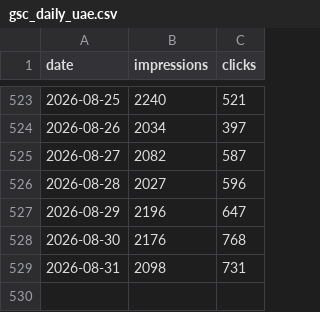
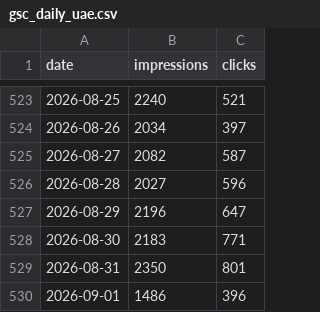
Before and after one commit to Setiavipul-78/cars24-brand-dashboard, a CSV file: data/gsc_daily_uae.csv, drawn as a sheet; only a part is shown, gaps mark what is left out.

```diff
--- a/data/gsc_daily_uae.csv
+++ b/data/gsc_daily_uae.csv
@@ -527,3 +527,4 @@ date,impressions,clicks
 2026-08-29,2196,647
-2026-08-30,2176,768
-2026-08-31,2098,731
+2026-08-30,2183,771
+2026-08-31,2350,801
+2026-09-01,1486,396
```
Also changed, not shown: data/gsc_daily_au.csv, data/gsc_daily_india.csv, 2 other files.
